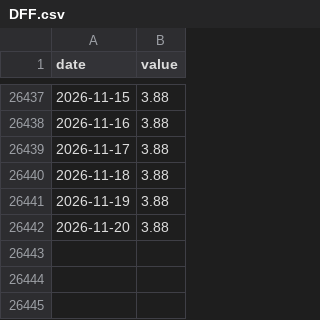
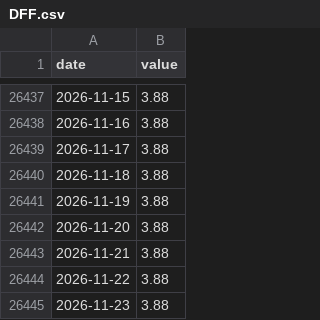
Before and after one commit to mchonea/spy-tlt-regime-dashboard, a CSV file: history/DFF.csv, drawn as a sheet; only a part is shown, gaps mark what is left out.

```diff
--- a/history/DFF.csv
+++ b/history/DFF.csv
@@ -26442 +26442,4 @@ date,value
 2026-11-20,3.88
+2026-11-21,3.88
+2026-11-22,3.88
+2026-11-23,3.88
```
Also changed, not shown: history/GSPC.csv, history/SPY.csv, 18 other files.
